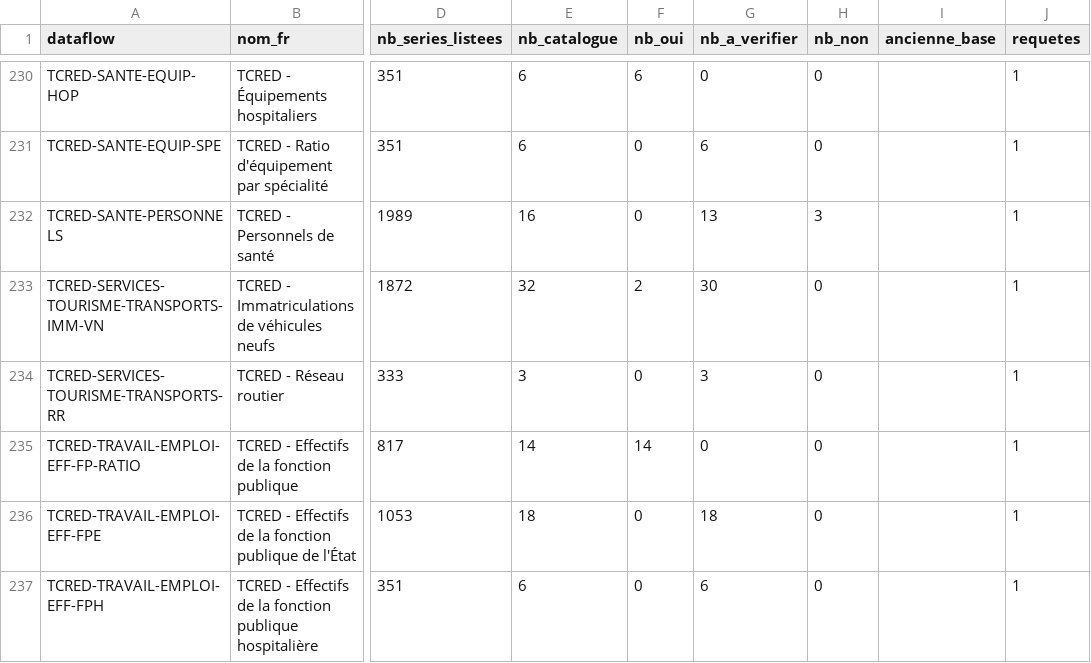
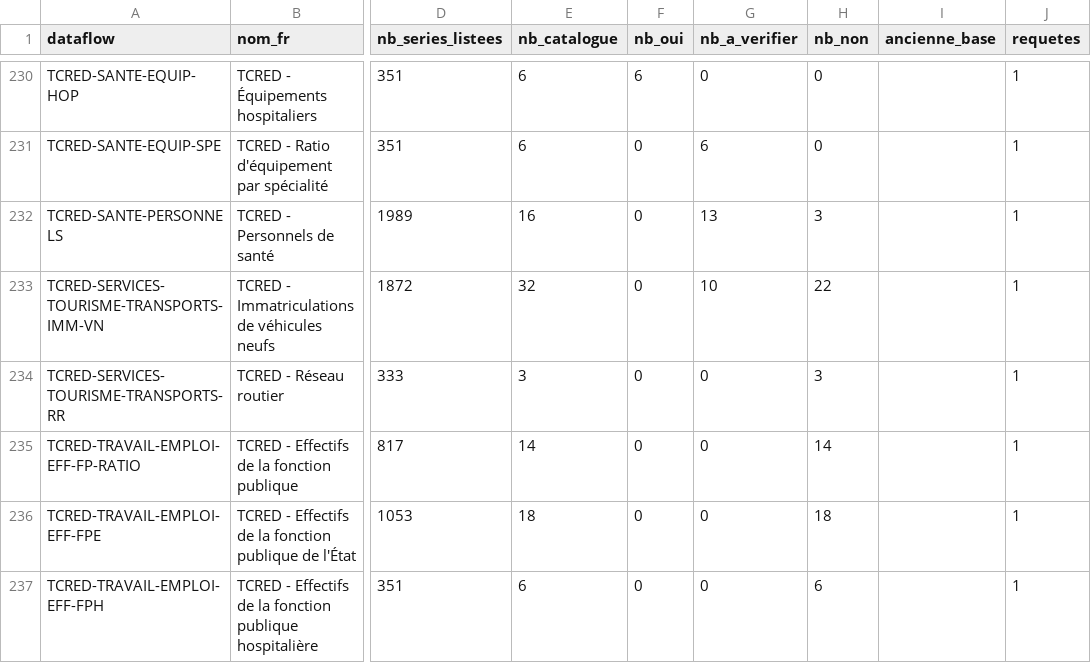
Before and after one commit to leomalherbe/prosperite, a CSV file: catalogues/insee_bdm_dataflows.csv, drawn as a sheet; only a part is shown, gaps mark what is left out; the diff covers the shown part only; the diff names each change by its address in the sheet, - before the commit and + after, or states it on an @@ line.

```diff
--- a/catalogues/insee_bdm_dataflows.csv
+++ b/catalogues/insee_bdm_dataflows.csv
-F233 (nb_oui): 2
+F233 (nb_oui): 0
-G233 (nb_a_verifier): 30
+G233 (nb_a_verifier): 10
-H233 (nb_non): 0
+H233 (nb_non): 22
-G234 (nb_a_verifier): 3
+G234 (nb_a_verifier): 0
-H234 (nb_non): 0
+H234 (nb_non): 3
-F235 (nb_oui): 14
+F235 (nb_oui): 0
-H235 (nb_non): 0
+H235 (nb_non): 14
-G236 (nb_a_verifier): 18
+G236 (nb_a_verifier): 0
-H236 (nb_non): 0
+H236 (nb_non): 18
-G237 (nb_a_verifier): 6
+G237 (nb_a_verifier): 0
-H237 (nb_non): 0
+H237 (nb_non): 6
```
Also changed, not shown: 44 edited cells elsewhere in this file, catalogues/insee_comparaison_phase1.csv, catalogues/insee_melodi_jeux.csv, 6 other files.
